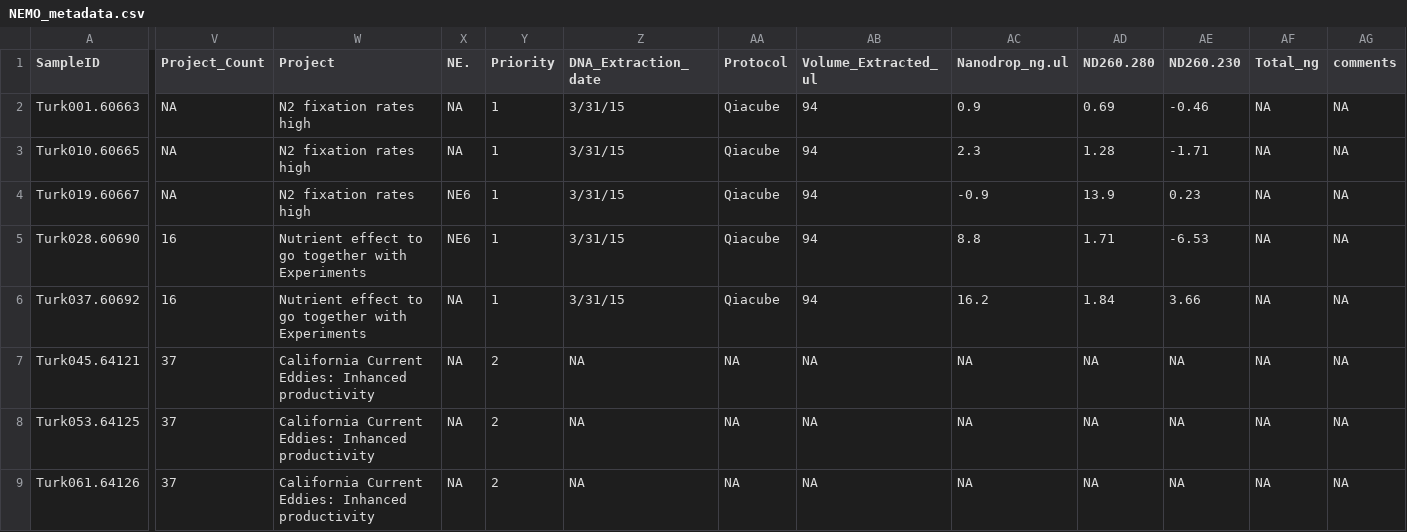
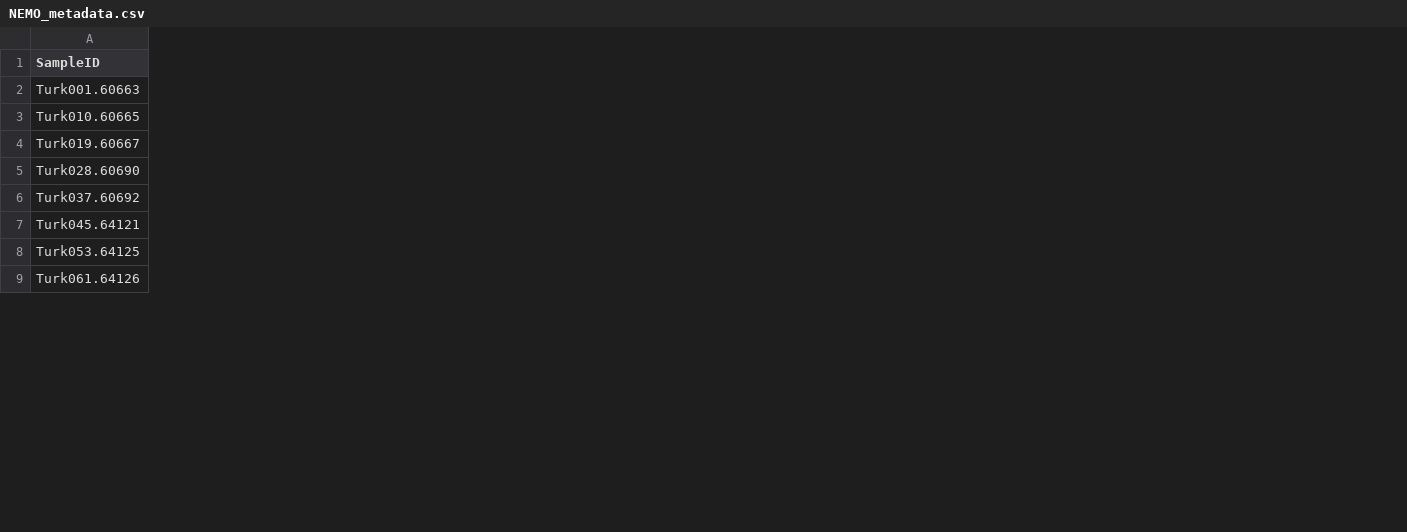
Before and after one commit to jdmagasin/nifH-ASV-workflow, a CSV file: Data/StudyMetadata/NEMO/NEMO_metadata.csv, drawn as a sheet; only a part is shown, gaps mark what is left out; the diff covers the shown part only; the diff names each change by its address in the sheet, - before the commit and + after, or states it on an @@ line.

Commit message:
Use quotes. Simplify by dropping ~internal fields. Will update with SRA columns and values as soon as released.

```diff
--- a/Data/StudyMetadata/NEMO/NEMO_metadata.csv
+++ b/Data/StudyMetadata/NEMO/NEMO_metadata.csv
-column V (Project_Count), rows 2-9: NA | NA | NA | 16 | 16 | 37 | 37 | 37
-column W (Project), rows 2-9: N2 fixation rates high | N2 fixation rates high | N2 fixation rates high | Nutrient effect to go together with Experiments | Nutrient effect to go together with Experiments | California Current Eddies: Inhanced productivity | California Current Eddies: Inhanced productivity | California Current Eddies: Inhanced productivity
-column X (NE.), rows 2-9: NA | NA | NE6 | NE6 | NA | NA | NA | NA
-column Y (Priority), rows 2-9: 1 | 1 | 1 | 1 | 1 | 2 | 2 | 2
-column Z (DNA_Extraction_date), rows 2-9: 3/31/15 | 3/31/15 | 3/31/15 | 3/31/15 | 3/31/15 | NA | NA | NA
-column AA (Protocol), rows 2-9: Qiacube | Qiacube | Qiacube | Qiacube | Qiacube | NA | NA | NA
-column AB (Volume_Extracted_ul), rows 2-9: 94 | 94 | 94 | 94 | 94 | NA | NA | NA
-column AC (Nanodrop_ng.ul), rows 2-9: 0.9 | 2.3 | -0.9 | 8.8 | 16.2 | NA | NA | NA
-column AD (ND260.280), rows 2-9: 0.69 | 1.28 | 13.9 | 1.71 | 1.84 | NA | NA | NA
-column AE (ND260.230), rows 2-9: -0.46 | -1.71 | 0.23 | -6.53 | 3.66 | NA | NA | NA
-column AF (Total_ng), rows 2-9: all NA
-column AG (comments), rows 2-9: all NA
```
Also changed, not shown: 3 removed columns elsewhere in this file.
